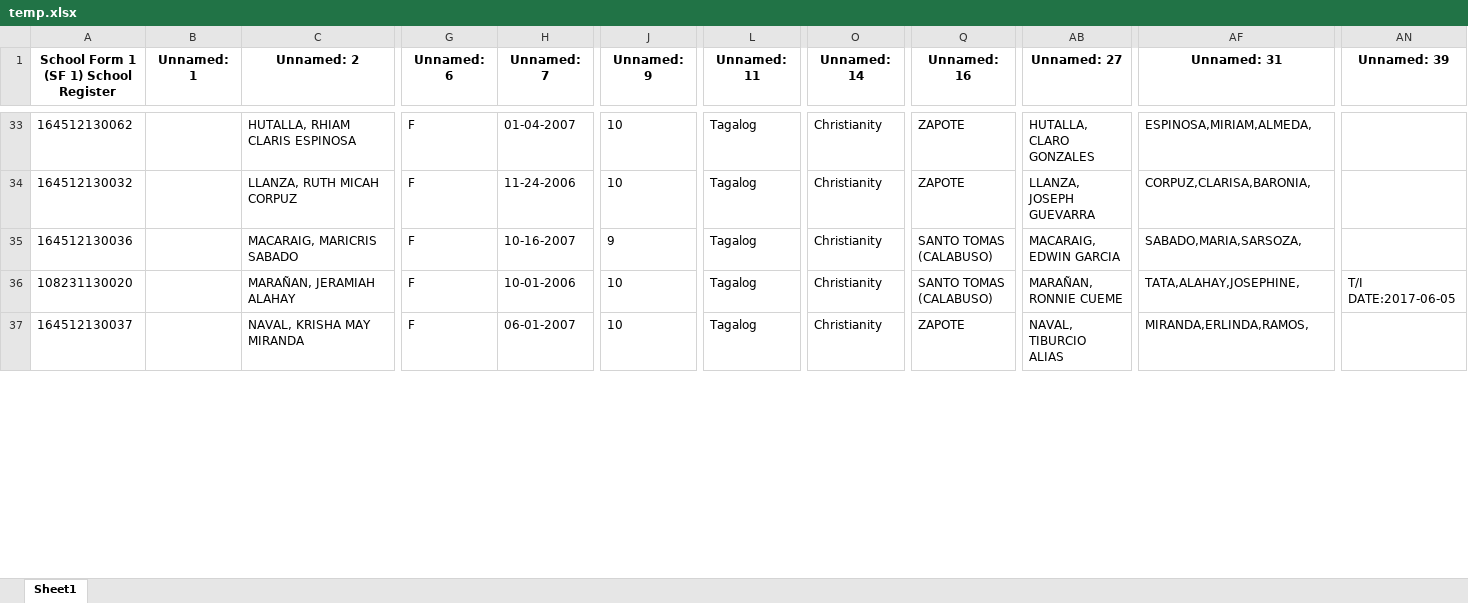
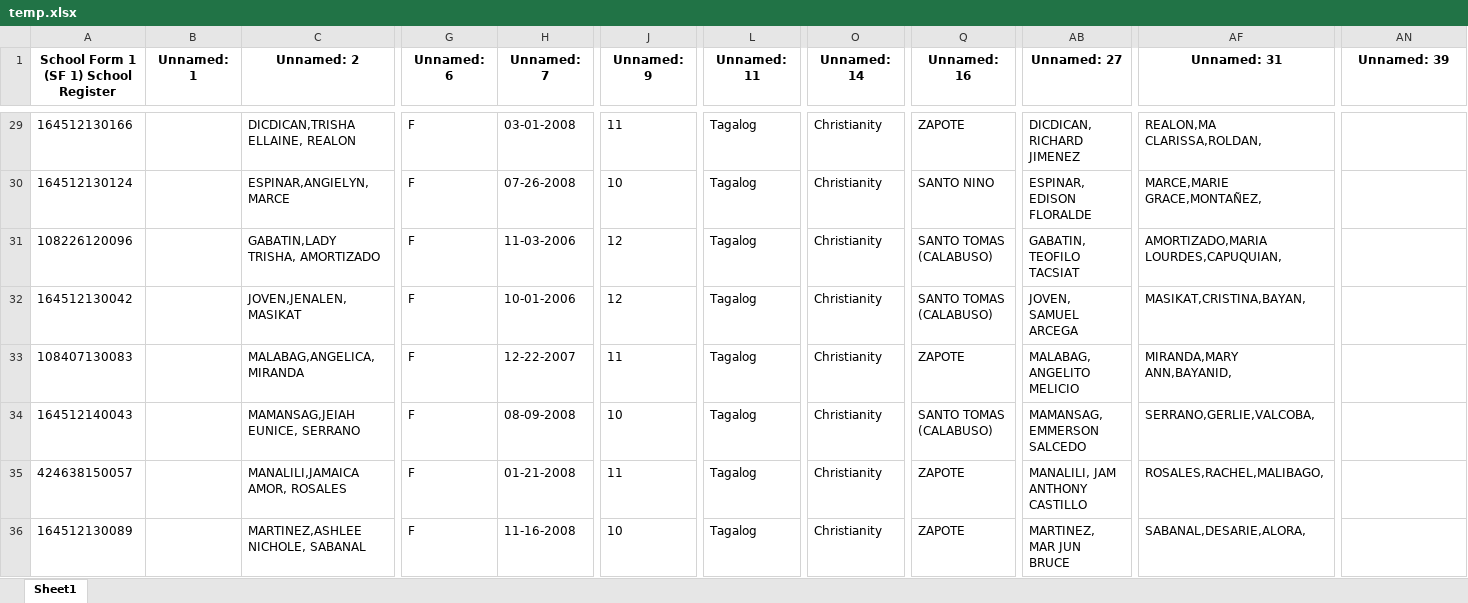
Before and after one commit to friedgulaman/MiGrade, an Excel workbook: Migrade_v.1.2/temp.xlsx, sheet Sheet1, drawn as a sheet; only a part is shown, gaps mark what is left out; values as stored, in another font and other column widths than the file's, no borders; addresses are those after the commit; rows hold the shown columns only; the diff covers the shown part only; the diff names each change by its address in the sheet, - before the commit and + after, or states it on an @@ line.

```diff
--- a/Migrade_v.1.2/temp.xlsx (sheet Sheet1)
+++ b/Migrade_v.1.2/temp.xlsx (sheet Sheet1)
-A29: 164512130062
+A29: 164512130166
-C29 (Unnamed: 2): HUTALLA, RHIAM CLARIS ESPINOSA
+C29 (Unnamed: 2): DICDICAN,TRISHA ELLAINE, REALON
-H29 (Unnamed: 7): 01-04-2007
+H29 (Unnamed: 7): 03-01-2008
-J29 (Unnamed: 9): 10
+J29 (Unnamed: 9): 11
-AB29 (Unnamed: 27): HUTALLA, CLARO GONZALES
+AB29 (Unnamed: 27): DICDICAN, RICHARD JIMENEZ
-AF29 (Unnamed: 31): ESPINOSA,MIRIAM,ALMEDA,
+AF29 (Unnamed: 31): REALON,MA CLARISSA,ROLDAN,
-A30: 164512130032
+A30: 164512130124
-C30 (Unnamed: 2): LLANZA, RUTH MICAH CORPUZ
+C30 (Unnamed: 2): ESPINAR,ANGIELYN, MARCE
-H30 (Unnamed: 7): 11-24-2006
+H30 (Unnamed: 7): 07-26-2008
-Q30 (Unnamed: 16): ZAPOTE
+Q30 (Unnamed: 16): SANTO NINO
-AB30 (Unnamed: 27): LLANZA, JOSEPH GUEVARRA
+AB30 (Unnamed: 27): ESPINAR, EDISON FLORALDE
-AF30 (Unnamed: 31): CORPUZ,CLARISA,BARONIA,
+AF30 (Unnamed: 31): MARCE,MARIE GRACE,MONTAÑEZ,
-A31: 164512130036
+A31: 108226120096
-C31 (Unnamed: 2): MACARAIG, MARICRIS SABADO
+C31 (Unnamed: 2): GABATIN,LADY TRISHA, AMORTIZADO
-H31 (Unnamed: 7): 10-16-2007
+H31 (Unnamed: 7): 11-03-2006
-J31 (Unnamed: 9): 9
+J31 (Unnamed: 9): 12
-AB31 (Unnamed: 27): MACARAIG, EDWIN GARCIA
+AB31 (Unnamed: 27): GABATIN, TEOFILO TACSIAT
-AF31 (Unnamed: 31): SABADO,MARIA,SARSOZA,
+AF31 (Unnamed: 31): AMORTIZADO,MARIA LOURDES,CAPUQUIAN,
+row 32: 164512130042 |  | JOVEN,JENALEN, MASIKAT | F | 10-01-2006 | 12 | Tagalog | Christianity | SANTO TOMAS (CALABUSO) | JOVEN, SAMUEL ARCEGA | MASIKAT,CRISTINA,BAYAN,
+row 33: 108407130083 |  | MALABAG,ANGELICA, MIRANDA | F | 12-22-2007 | 11 | Tagalog | Christianity | ZAPOTE | MALABAG, ANGELITO MELICIO | MIRANDA,MARY ANN,BAYANID,
-A34: 108231130020
+A34: 164512140043
-C34 (Unnamed: 2): MARAÑAN, JERAMIAH ALAHAY
+C34 (Unnamed: 2): MAMANSAG,JEIAH EUNICE, SERRANO
-H34 (Unnamed: 7): 10-01-2006
+H34 (Unnamed: 7): 08-09-2008
-AB34 (Unnamed: 27): MARAÑAN, RONNIE CUEME
+AB34 (Unnamed: 27): MAMANSAG, EMMERSON SALCEDO
-AF34 (Unnamed: 31): TATA,ALAHAY,JOSEPHINE,
+AF34 (Unnamed: 31): SERRANO,GERLIE,VALCOBA,
-AN34 (Unnamed: 39): T/I DATE:2017-06-05
+AN34 (Unnamed: 39): (empty)
+row 35: 424638150057 |  | MANALILI,JAMAICA AMOR, ROSALES | F | 01-21-2008 | 11 | Tagalog | Christianity | ZAPOTE | MANALILI, JAM ANTHONY CASTILLO | ROSALES,RACHEL,MALIBAGO,
-A36: 164512130037
+A36: 164512130089
-C36 (Unnamed: 2): NAVAL, KRISHA MAY MIRANDA
+C36 (Unnamed: 2): MARTINEZ,ASHLEE NICHOLE, SABANAL
-H36 (Unnamed: 7): 06-01-2007
+H36 (Unnamed: 7): 11-16-2008
-AB36 (Unnamed: 27): NAVAL, TIBURCIO ALIAS
+AB36 (Unnamed: 27): MARTINEZ, MAR JUN BRUCE
-AF36 (Unnamed: 31): MIRANDA,ERLINDA,RAMOS,
+AF36 (Unnamed: 31): SABANAL,DESARIE,ALORA,
```
Also changed, not shown: 10 added rows, 7 removed rows and 156 edited cells elsewhere in this sheet, 7 other files.
